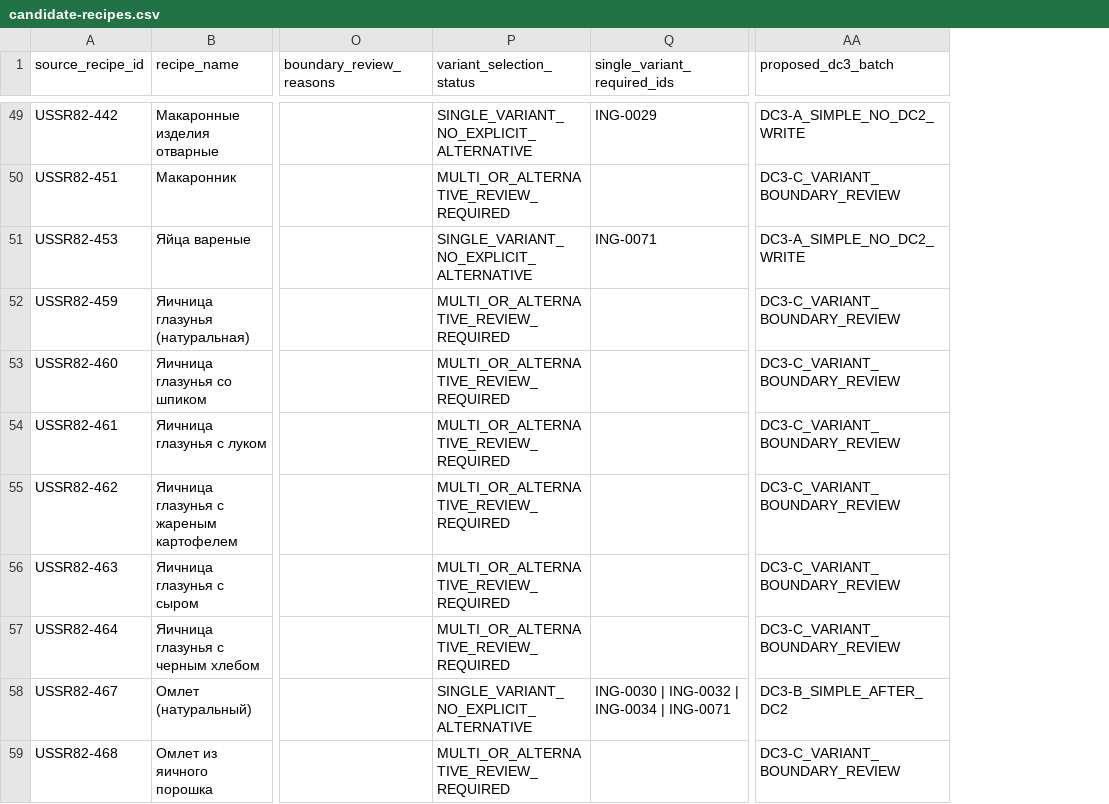
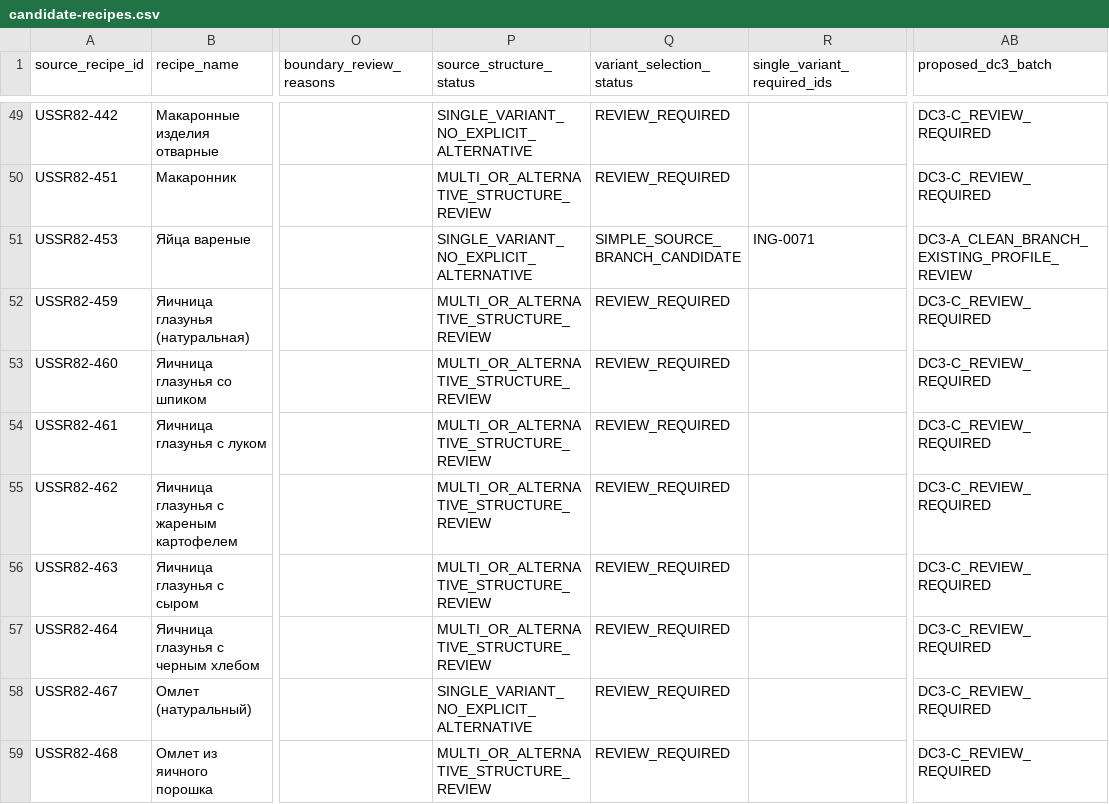
Before and after one commit to Mitronomik/family-food-os, a CSV file: data/curation/data-corpus-v1-dc1/candidate-recipes.csv, drawn as a sheet; only a part is shown, gaps mark what is left out; addresses are those after the commit; the diff covers the shown part only; the diff names each change by its address in the sheet, - before the commit and + after, or states it on an @@ line.

Commit message:
data: tighten DC1 candidate triage

```diff
--- a/data/curation/data-corpus-v1-dc1/candidate-recipes.csv
+++ b/data/curation/data-corpus-v1-dc1/candidate-recipes.csv
+column P (source_structure_status), rows 49-59: SINGLE_VARIANT_NO_EXPLICIT_ALTERNATIVE | MULTI_OR_ALTERNATIVE_STRUCTURE_REVIEW | SINGLE_VARIANT_NO_EXPLICIT_ALTERNATIVE | MULTI_OR_ALTERNATIVE_STRUCTURE_REVIEW | MULTI_OR_ALTERNATIVE_STRUCTURE_REVIEW | MULTI_OR_ALTERNATIVE_STRUCTURE_REVIEW | MULTI_OR_ALTERNATIVE_STRUCTURE_REVIEW | MULTI_OR_ALTERNATIVE_STRUCTURE_REVIEW | MULTI_OR_ALTERNATIVE_STRUCTURE_REVIEW | SINGLE_VARIANT_NO_EXPLICIT_ALTERNATIVE | MULTI_OR_ALTERNATIVE_STRUCTURE_REVIEW
-Q49 (variant_selection_status): SINGLE_VARIANT_NO_EXPLICIT_ALTERNATIVE
+Q49 (variant_selection_status): REVIEW_REQUIRED
-R49 (single_variant_required_ids): ING-0029
+R49 (single_variant_required_ids): (empty)
-AB49 (proposed_dc3_batch): DC3-A_SIMPLE_NO_DC2_WRITE
+AB49 (proposed_dc3_batch): DC3-C_REVIEW_REQUIRED
-Q50 (variant_selection_status): MULTI_OR_ALTERNATIVE_REVIEW_REQUIRED
+Q50 (variant_selection_status): REVIEW_REQUIRED
-AB50 (proposed_dc3_batch): DC3-C_VARIANT_BOUNDARY_REVIEW
+AB50 (proposed_dc3_batch): DC3-C_REVIEW_REQUIRED
-Q51 (variant_selection_status): SINGLE_VARIANT_NO_EXPLICIT_ALTERNATIVE
+Q51 (variant_selection_status): SIMPLE_SOURCE_BRANCH_CANDIDATE
-AB51 (proposed_dc3_batch): DC3-A_SIMPLE_NO_DC2_WRITE
+AB51 (proposed_dc3_batch): DC3-A_CLEAN_BRANCH_EXISTING_PROFILE_REVIEW
-Q52:Q57 (variant_selection_status): MULTI_OR_ALTERNATIVE_REVIEW_REQUIRED
+Q52:Q57 (variant_selection_status): REVIEW_REQUIRED
-AB52:AB57 (proposed_dc3_batch): DC3-C_VARIANT_BOUNDARY_REVIEW
+AB52:AB57 (proposed_dc3_batch): DC3-C_REVIEW_REQUIRED
-Q58 (variant_selection_status): SINGLE_VARIANT_NO_EXPLICIT_ALTERNATIVE
+Q58 (variant_selection_status): REVIEW_REQUIRED
-R58 (single_variant_required_ids): ING-0030 | ING-0032 | ING-0034 | ING-0071
+R58 (single_variant_required_ids): (empty)
-AB58 (proposed_dc3_batch): DC3-B_SIMPLE_AFTER_DC2
+AB58 (proposed_dc3_batch): DC3-C_REVIEW_REQUIRED
-Q59 (variant_selection_status): MULTI_OR_ALTERNATIVE_REVIEW_REQUIRED
+Q59 (variant_selection_status): REVIEW_REQUIRED
-AB59 (proposed_dc3_batch): DC3-C_VARIANT_BOUNDARY_REVIEW
+AB59 (proposed_dc3_batch): DC3-C_REVIEW_REQUIRED
```
Also changed, not shown: 133 edited cells elsewhere in this file.
